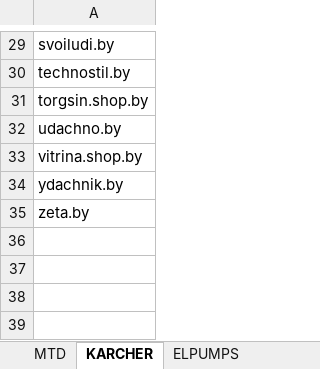
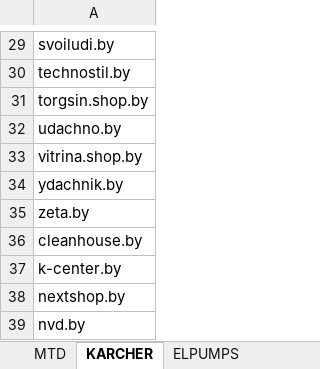
Before and after one commit to k2m30/distributor, an Excel workbook: import/ydachnik/sites.xlsx, sheet KARCHER, drawn as a sheet; only a part is shown, gaps mark what is left out; values as stored, in another font and other column widths than the file's, no borders; the diff names each change by its address in the sheet, - before the commit and + after, or states it on an @@ line.

```diff
--- a/import/ydachnik/sites.xlsx (sheet KARCHER)
+++ b/import/ydachnik/sites.xlsx (sheet KARCHER)
+row 36: cleanhouse.by
+row 37: k-center.by
+row 38: nextshop.by
+row 39: nvd.by
```
Also changed, not shown: sheet ELPUMPS, sheet MTD, import/_sites/all_sites.xlsx, 16 other files.
